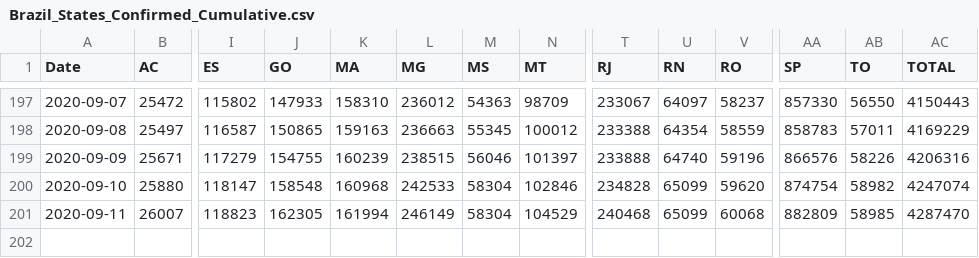
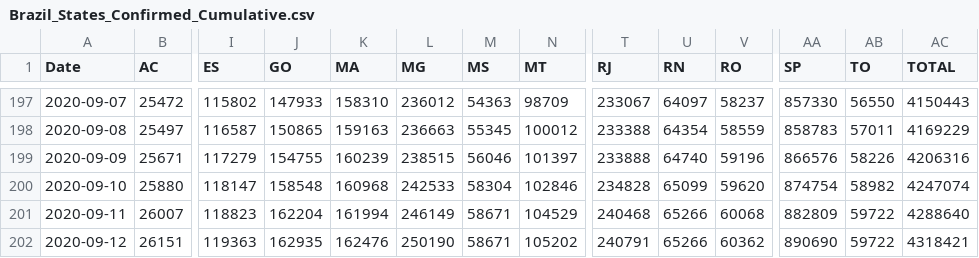
Before and after one commit to trajanikant/Global-Covid19, a CSV file: Brazil/Brazil_States_Confirmed_Cumulative.csv, drawn as a sheet; only a part is shown, gaps mark what is left out; rows hold the shown columns only; the diff names each change by its address in the sheet, - before the commit and + after, or states it on an @@ line.

```diff
--- a/Brazil/Brazil_States_Confirmed_Cumulative.csv
+++ b/Brazil/Brazil_States_Confirmed_Cumulative.csv
-J201 (GO): 162305
+J201 (GO): 162204
-M201 (MS): 58304
+M201 (MS): 58671
-U201 (RN): 65099
+U201 (RN): 65266
-AB201 (TO): 58985
+AB201 (TO): 59722
-AC201 (TOTAL): 4287470
+AC201 (TOTAL): 4288640
+row 202: 2020-09-12 | 26151 | 119363 | 162935 | 162476 | 250190 | 58671 | 105202 | 240791 | 65266 | 60362 | 890690 | 59722 | 4318421
```
Also changed, not shown: Brazil/Brazil_States_Deaths_Cumulative.csv, United Kingdom/United_Kingdom_LTLA_Cumulative_Cases.csv, 13 other files.
